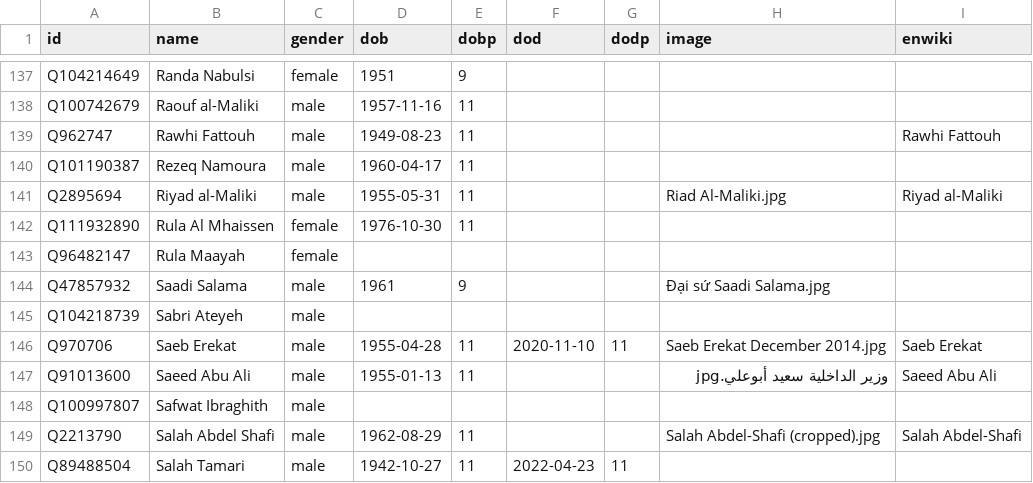
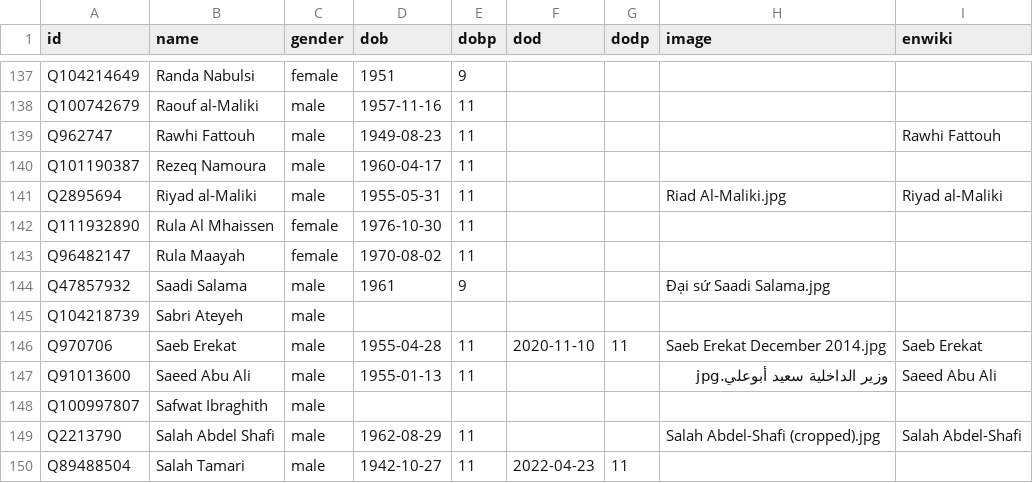
Before and after one commit to every-politician-scrapers/palestine, a CSV file: html/bio.csv, drawn as a sheet; only a part is shown, gaps mark what is left out.

Commit message:
PCB update

```diff
--- a/html/bio.csv
+++ b/html/bio.csv
@@ -142,3 +142,3 @@ Q2895694,Riyad al-Maliki,male,1955-05-31,11,,,Riad Al-Maliki.jpg,Riyad al-Maliki
 Q111932890,Rula Al Mhaissen,female,1976-10-30,11,,,,
-Q96482147,Rula Maayah,female,,,,,,
+Q96482147,Rula Maayah,female,1970-08-02,11,,,,
 Q47857932,Saadi Salama,male,1961,9,,,Đại sứ Saadi Salama.jpg,
```
